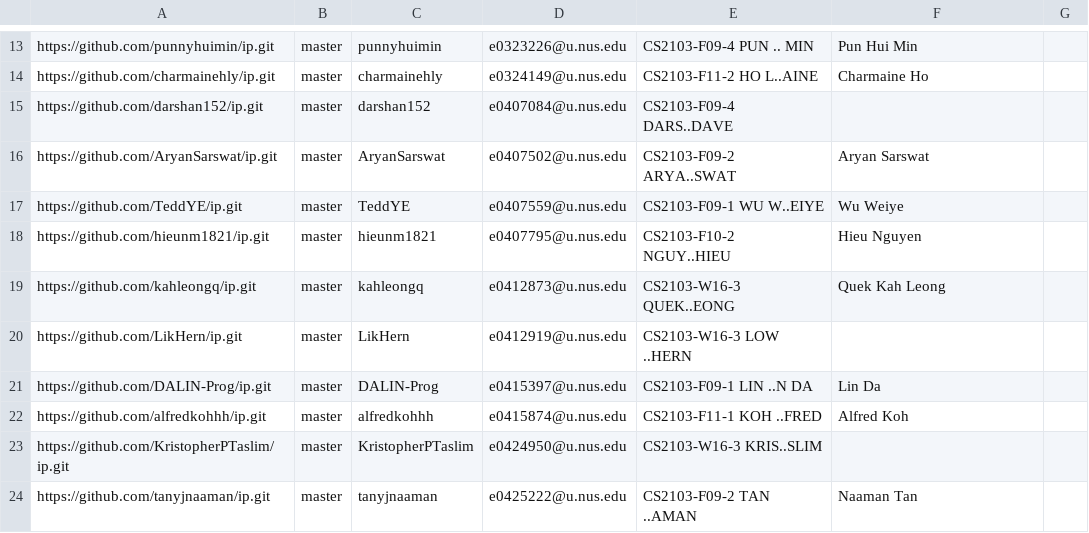
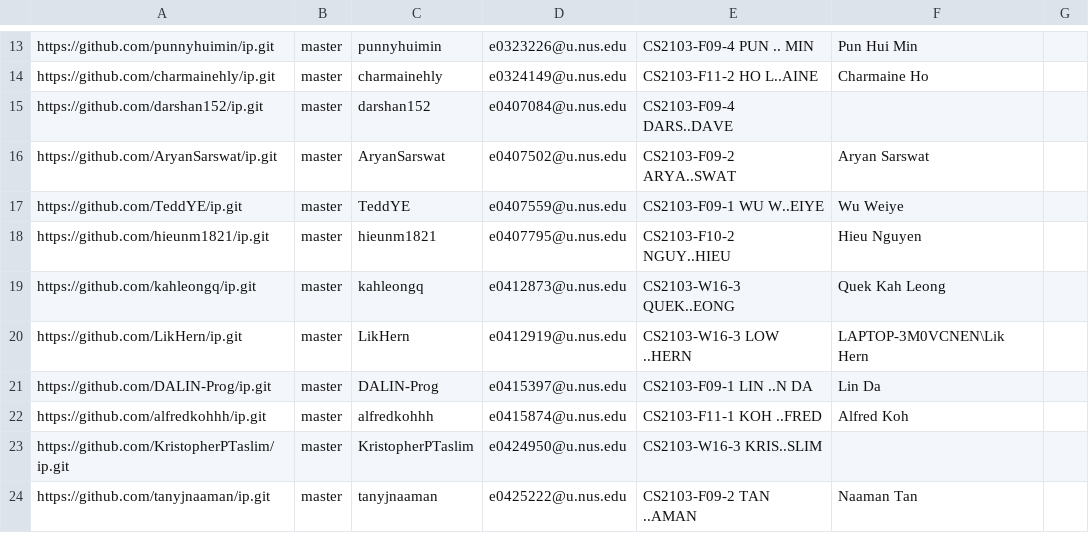
Before and after one commit to nus-cs2103-AY2122S2/ip-dashboard, a CSV file: configs/author-config.csv, drawn as a sheet; only a part is shown, gaps mark what is left out.

Commit message:
Update configs

```diff
--- a/configs/author-config.csv
+++ b/configs/author-config.csv
@@ -19,3 +19,3 @@ https://github.com/hieunm1821/ip.git,master,hieunm1821,e0407795@u.nus.edu,CS2103
 https://github.com/kahleongq/ip.git,master,kahleongq,e0412873@u.nus.edu,CS2103-W16-3 QUEK..EONG,Quek Kah Leong,
-https://github.com/LikHern/ip.git,master,LikHern,e0412919@u.nus.edu,CS2103-W16-3 LOW ..HERN,,
+https://github.com/LikHern/ip.git,master,LikHern,e0412919@u.nus.edu,CS2103-W16-3 LOW ..HERN,LAPTOP-3M0VCNEN\Lik Hern,
 https://github.com/DALIN-Prog/ip.git,master,DALIN-Prog,e0415397@u.nus.edu,CS2103-F09-1 LIN ..N DA,Lin Da,
```
